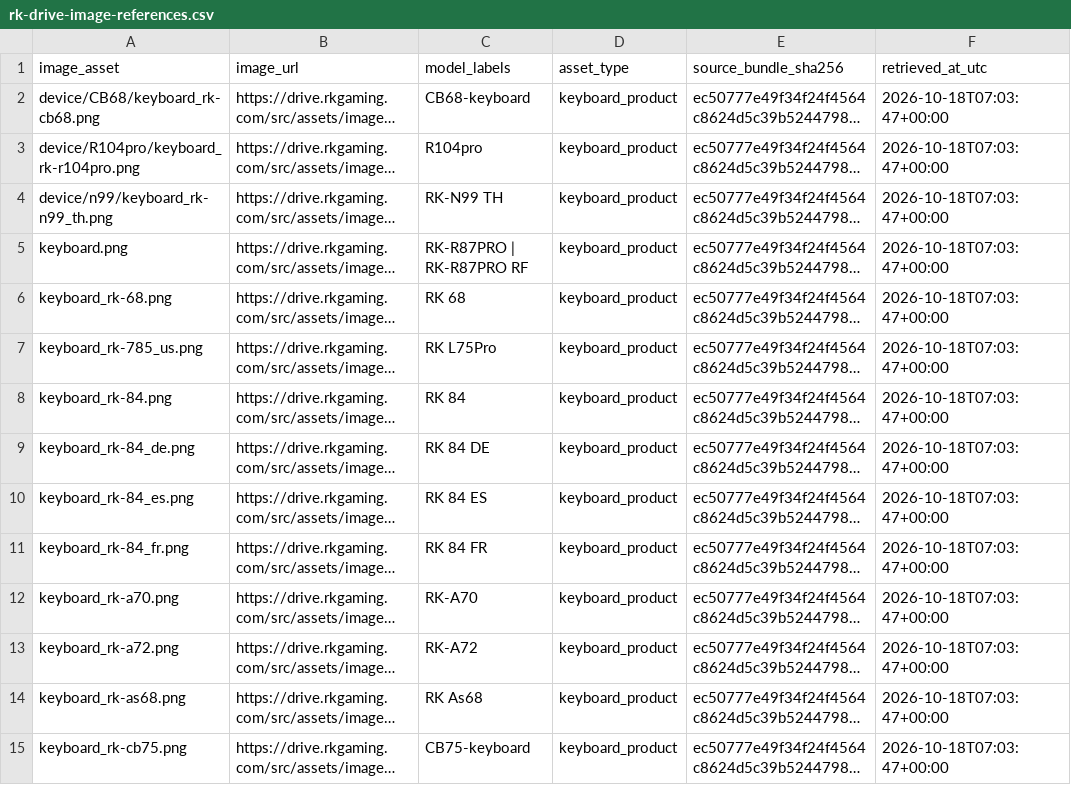
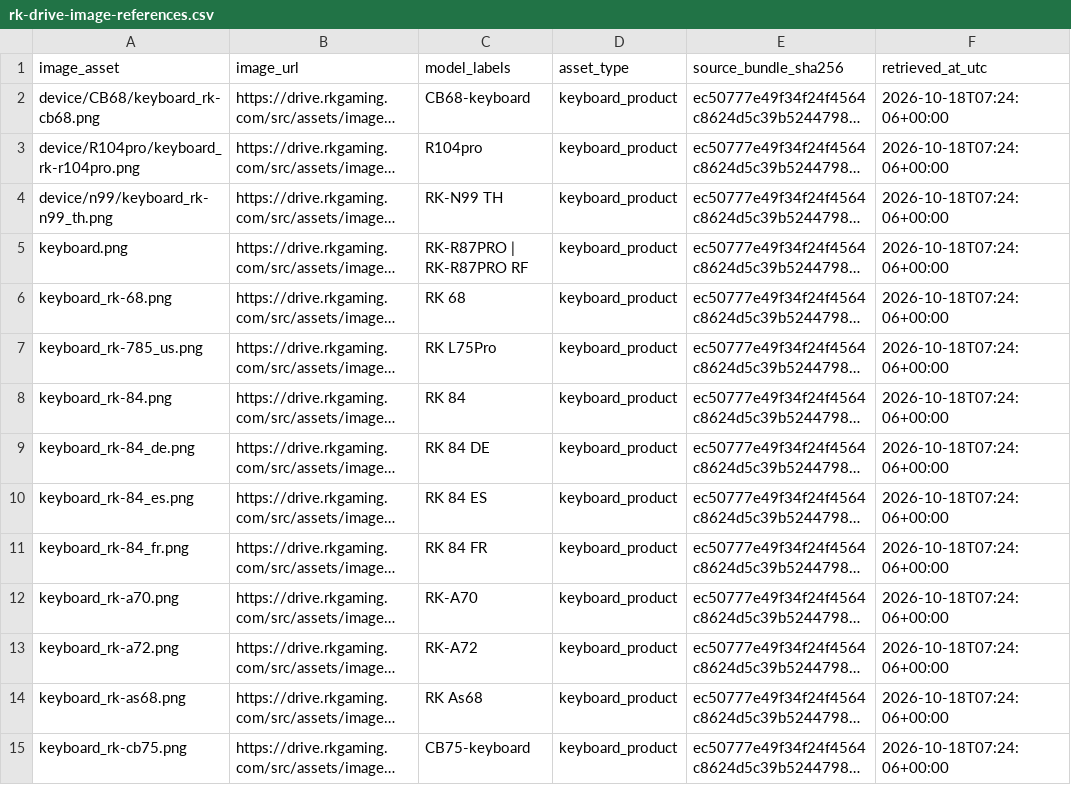
Before and after one commit to shubh-3011/keydeck-rk-studio, a CSV file: docs/rk-drive-image-references.csv, drawn as a sheet; only a part is shown; long unchanged cells end in …; the diff covers the shown part only; the diff names each change by its address in the sheet, - before the commit and + after, or states it on an @@ line.

```diff
--- a/docs/rk-drive-image-references.csv
+++ b/docs/rk-drive-image-references.csv
-F2:F15 (retrieved_at_utc): 2026-10-18T07:03:47+00:00
+F2:F15 (retrieved_at_utc): 2026-10-18T07:24:06+00:00
```
Also changed, not shown: 82 edited cells elsewhere in this file, docs/rk-drive-js-manifest.csv, docs/rk-drive-keyboard-catalog.csv, 8 other files.
